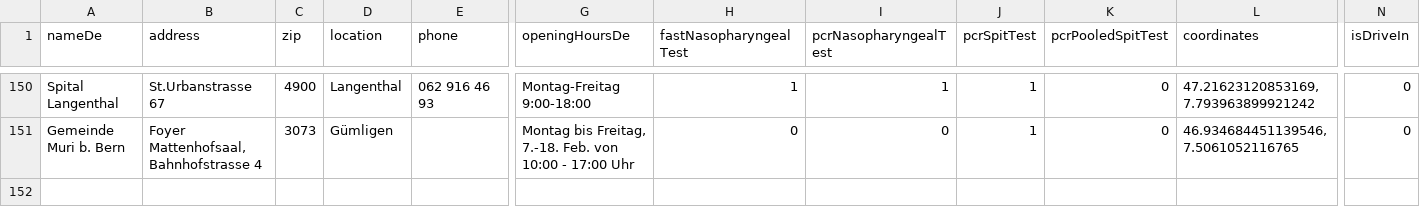
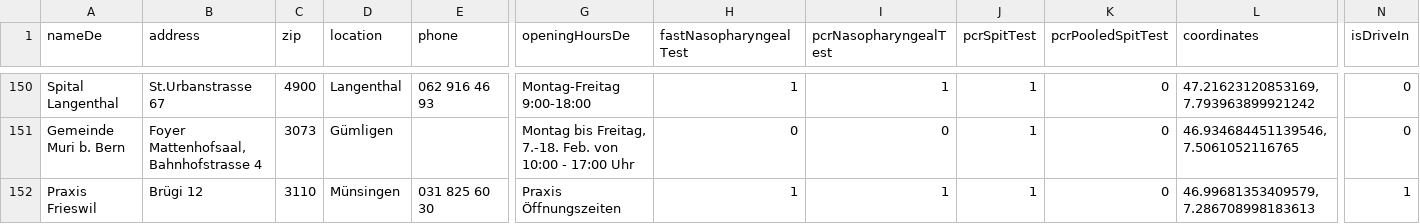
Before and after one commit to openDataBE/TestOffer, a CSV file: test_locations.csv, drawn as a sheet; only a part is shown, gaps mark what is left out; rows hold the shown columns only; the diff names each change by its address in the sheet, - before the commit and + after, or states it on an @@ line.

Commit message:
Update test_locations.csv

```diff
--- a/test_locations.csv
+++ b/test_locations.csv
+row 152: Praxis Frieswil | Brügi 12 | 3110 | Münsingen | 031 825 60 30 | Praxis Öffnungszeiten | 1 | 1 | 1 | 0 | 46.99681353409579,7.286708998183613 | 1
```
